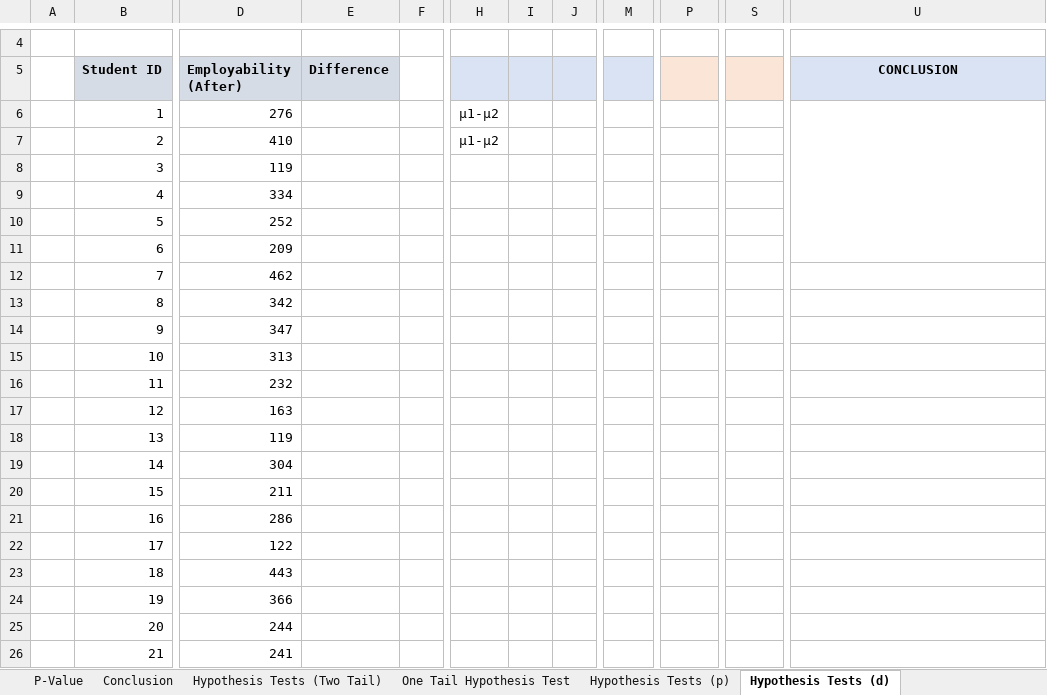
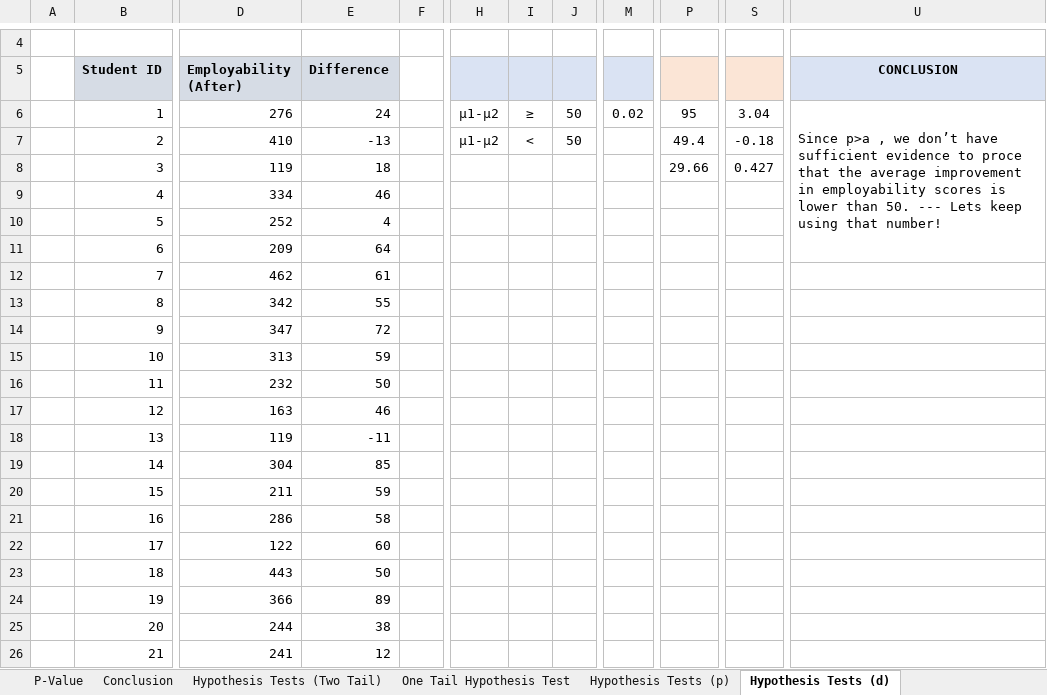
Before and after one commit to jorgeluissoto/Maven_Analytics_course, an Excel workbook: Excel/Statistics for Data Analysis/StatisticsforDataAnalysis-221118-112009/Excel_Statistics.xlsx, sheet Hypothesis Tests (d), drawn as a sheet; only a part is shown, gaps mark what is left out; values as stored, in another font and other column widths than the file's, no borders; the diff covers the shown part only; the diff names each change by its address in the sheet, - before the commit and + after, or states it on an @@ line.

Commit message:
completed drawing conclusions with hypothesis tests

```diff
--- a/Excel/Statistics for Data Analysis/StatisticsforDataAnalysis-221118-112009/Excel_Statistics.xlsx (sheet Hypothesis Tests (d))
+++ b/Excel/Statistics for Data Analysis/StatisticsforDataAnalysis-221118-112009/Excel_Statistics.xlsx (sheet Hypothesis Tests (d))
-E6 (Difference): (empty)
+E6 (Difference): 24
-I6: (empty)
+I6: ≥
-J6:J7: (empty)
+J6:J7: 50
-M6: (empty)
+M6: 0.02
-P6: (empty)
+P6: 95
-S6: (empty)
+S6: 3.04
-U6 (CONCLUSION): (empty)
+U6 (CONCLUSION): Since p>a , we don’t have sufficient evidence to proce that the average improvement in employability scores is lower than 50. --- Lets keep using that number!
-E7 (Difference): (empty)
+E7 (Difference): -13
-I7: (empty)
+I7: <
-P7: (empty)
+P7: 49.4
-S7: (empty)
+S7: -0.18
-E8 (Difference): (empty)
+E8 (Difference): 18
-P8: (empty)
+P8: 29.66
-S8: (empty)
+S8: 0.427
-E9 (Difference): (empty)
+E9 (Difference): 46
-E10 (Difference): (empty)
+E10 (Difference): 4
-E11 (Difference): (empty)
+E11 (Difference): 64
-E12 (Difference): (empty)
+E12 (Difference): 61
-E13 (Difference): (empty)
+E13 (Difference): 55
-E14 (Difference): (empty)
+E14 (Difference): 72
-E15 (Difference): (empty)
+E15 (Difference): 59
-E16 (Difference): (empty)
+E16 (Difference): 50
-E17 (Difference): (empty)
+E17 (Difference): 46
-E18 (Difference): (empty)
+E18 (Difference): -11
-E19 (Difference): (empty)
+E19 (Difference): 85
-E20 (Difference): (empty)
+E20 (Difference): 59
-E21 (Difference): (empty)
+E21 (Difference): 58
-E22 (Difference): (empty)
+E22 (Difference): 60
-E23 (Difference): (empty)
+E23 (Difference): 50
-E24 (Difference): (empty)
+E24 (Difference): 89
-E25 (Difference): (empty)
+E25 (Difference): 38
-E26 (Difference): (empty)
+E26 (Difference): 12
```
Also changed, not shown: 74 edited cells elsewhere in this sheet, sheet Hypothesis Tests (x1-x2), sheet Hypothesis Tests (p), sheet Hypothesis Tests (Two Tail), sheet One Tail Hypothesis Test, sheet Conclusion, charts or pictures, 1 other file.
